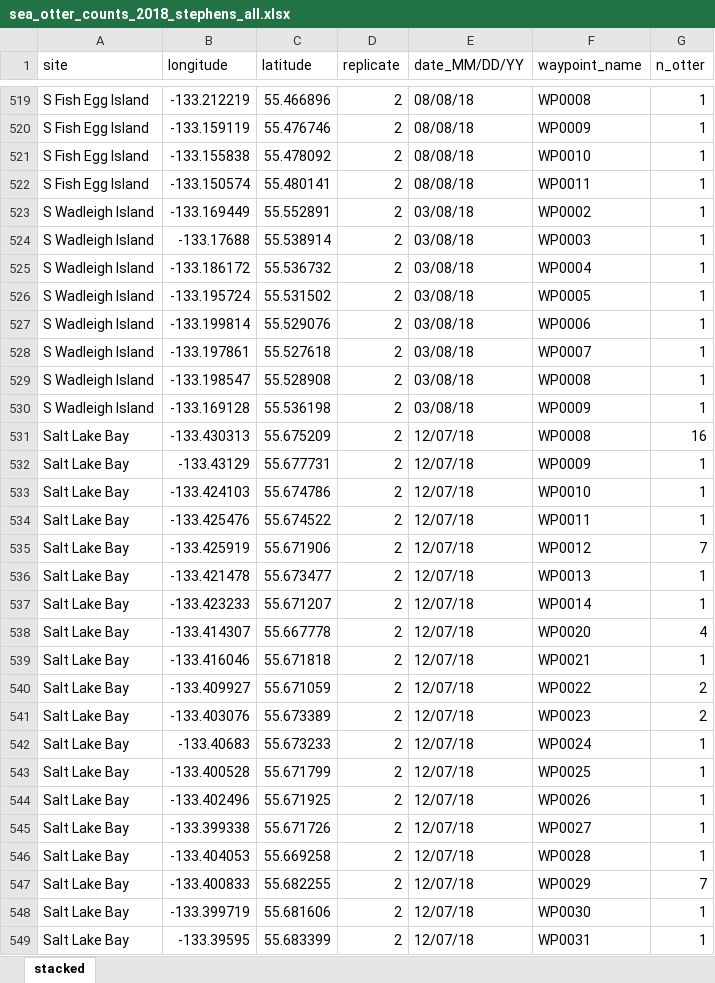
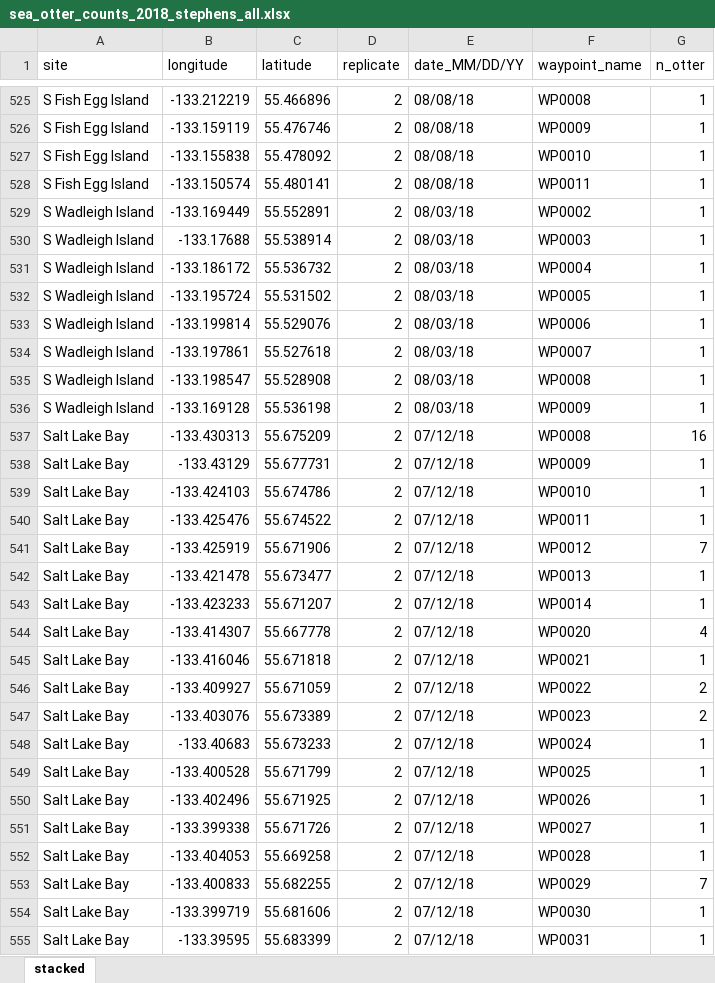
Before and after one commit to APECS-ak/APECS-master-repos, an Excel workbook: sea_otter_index_2018/sea_otter_counts_2018_stephens_all.xlsx, sheet stacked, drawn as a sheet; only a part is shown, gaps mark what is left out; values as stored, in another font and other column widths than the file's, no borders; addresses are those after the commit; the diff covers the shown part only; the diff names each change by its address in the sheet, - before the commit and + after, or states it on an @@ line.

Commit message:
New sea otter index for 2018 (Stephens) built

```diff
--- a/sea_otter_index_2018/sea_otter_counts_2018_stephens_all.xlsx (sheet stacked)
+++ b/sea_otter_index_2018/sea_otter_counts_2018_stephens_all.xlsx (sheet stacked)
-E529:E536 (date_MM/DD/YY): 03/08/18
+E529:E536 (date_MM/DD/YY): 08/03/18
-E537:E555 (date_MM/DD/YY): 12/07/18
+E537:E555 (date_MM/DD/YY): 07/12/18
```
Also changed, not shown: 6 added rows and 239 edited cells elsewhere in this sheet, sea_otter_index_2018/sites_2018_stephens.xlsx, 11 other files.
